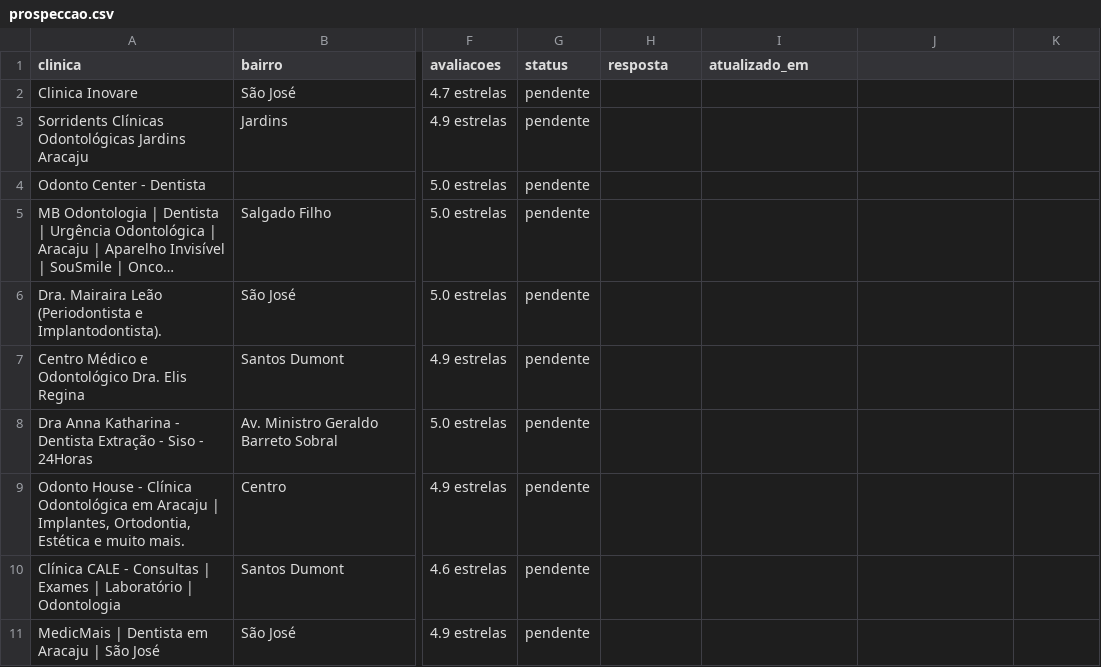
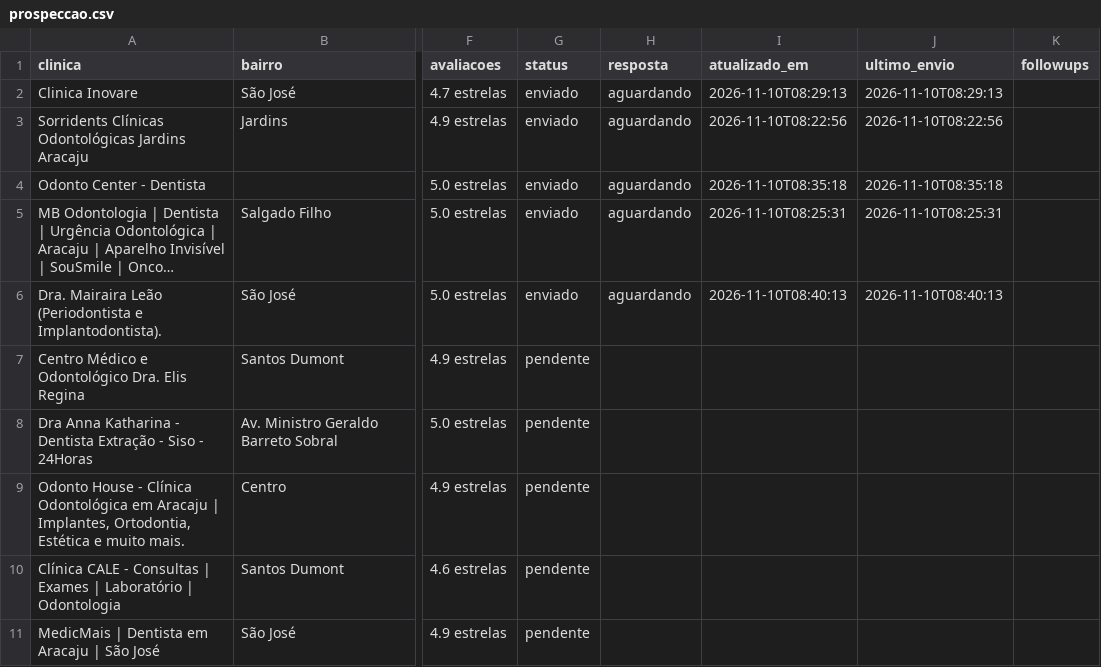
Before and after one commit to N1ck0l/script-automacao, a CSV file: prospeccao.csv, drawn as a sheet; only a part is shown, gaps mark what is left out; long unchanged cells end in …; the diff names each change by its address in the sheet, - before the commit and + after, or states it on an @@ line.

```diff
--- a/prospeccao.csv
+++ b/prospeccao.csv
-J1: (empty)
+J1: ultimo_envio
-K1: (empty)
+K1: followups
-G2:G6 (status): pendente
+G2:G6 (status): enviado
-H2:H6 (resposta): (empty)
+H2:H6 (resposta): aguardando
-I2 (atualizado_em): (empty)
+I2 (atualizado_em): 2026-11-10T08:29:13
-J2 (ultimo_envio): (empty)
+J2 (ultimo_envio): 2026-11-10T08:29:13
-I3 (atualizado_em): (empty)
+I3 (atualizado_em): 2026-11-10T08:22:56
-J3 (ultimo_envio): (empty)
+J3 (ultimo_envio): 2026-11-10T08:22:56
-I4 (atualizado_em): (empty)
+I4 (atualizado_em): 2026-11-10T08:35:18
-J4 (ultimo_envio): (empty)
+J4 (ultimo_envio): 2026-11-10T08:35:18
-I5 (atualizado_em): (empty)
+I5 (atualizado_em): 2026-11-10T08:25:31
-J5 (ultimo_envio): (empty)
+J5 (ultimo_envio): 2026-11-10T08:25:31
-I6 (atualizado_em): (empty)
+I6 (atualizado_em): 2026-11-10T08:40:13
-J6 (ultimo_envio): (empty)
+J6 (ultimo_envio): 2026-11-10T08:40:13
```
Also changed, not shown: 1 other file.
